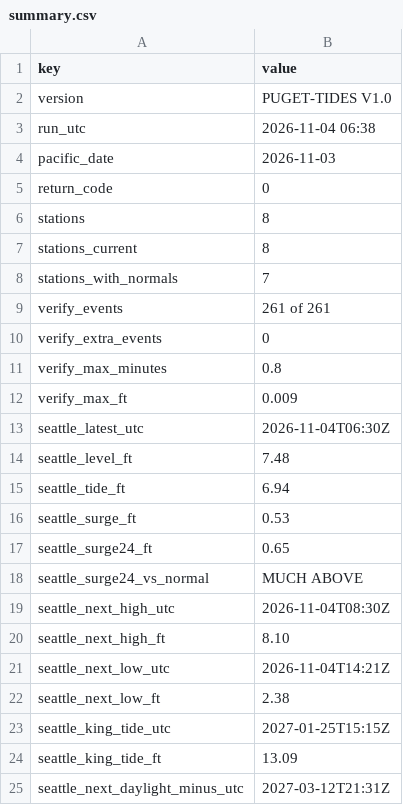
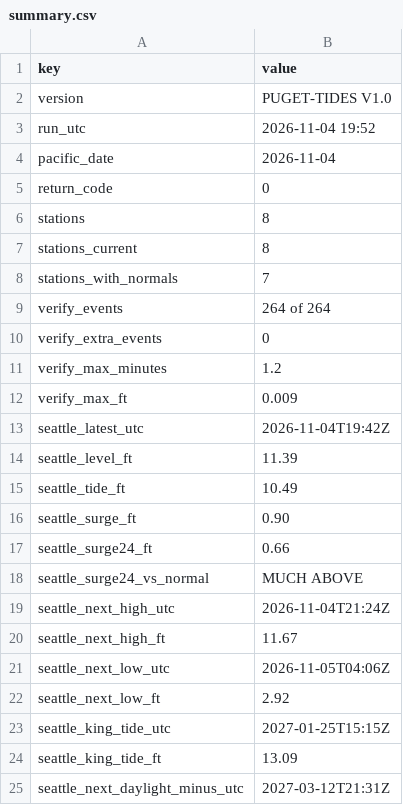
Before and after one commit to bdgroves/puget-tides, a CSV file: summary.csv, drawn as a sheet; only a part is shown.

```diff
--- a/summary.csv
+++ b/summary.csv
@@ -2,4 +2,4 @@ key,value
 version,PUGET-TIDES V1.0
-run_utc,2026-11-04 06:38
-pacific_date,2026-11-03
+run_utc,2026-11-04 19:52
+pacific_date,2026-11-04
 return_code,0
@@ -8,16 +8,16 @@ stations_current,8
 stations_with_normals,7
-verify_events,261 of 261
+verify_events,264 of 264
 verify_extra_events,0
-verify_max_minutes,0.8
+verify_max_minutes,1.2
 verify_max_ft,0.009
-seattle_latest_utc,2026-11-04T06:30Z
-seattle_level_ft,7.48
-seattle_tide_ft,6.94
-seattle_surge_ft,0.53
-seattle_surge24_ft,0.65
+seattle_latest_utc,2026-11-04T19:42Z
+seattle_level_ft,11.39
+seattle_tide_ft,10.49
+seattle_surge_ft,0.90
+seattle_surge24_ft,0.66
 seattle_surge24_vs_normal,MUCH ABOVE
-seattle_next_high_utc,2026-11-04T08:30Z
-seattle_next_high_ft,8.10
-seattle_next_low_utc,2026-11-04T14:21Z
-seattle_next_low_ft,2.38
+seattle_next_high_utc,2026-11-04T21:24Z
+seattle_next_high_ft,11.67
+seattle_next_low_utc,2026-11-05T04:06Z
+seattle_next_low_ft,2.92
 seattle_king_tide_utc,2027-01-25T15:15Z
```
Also changed, not shown: datums.csv, harcon.csv, 7 other files.
